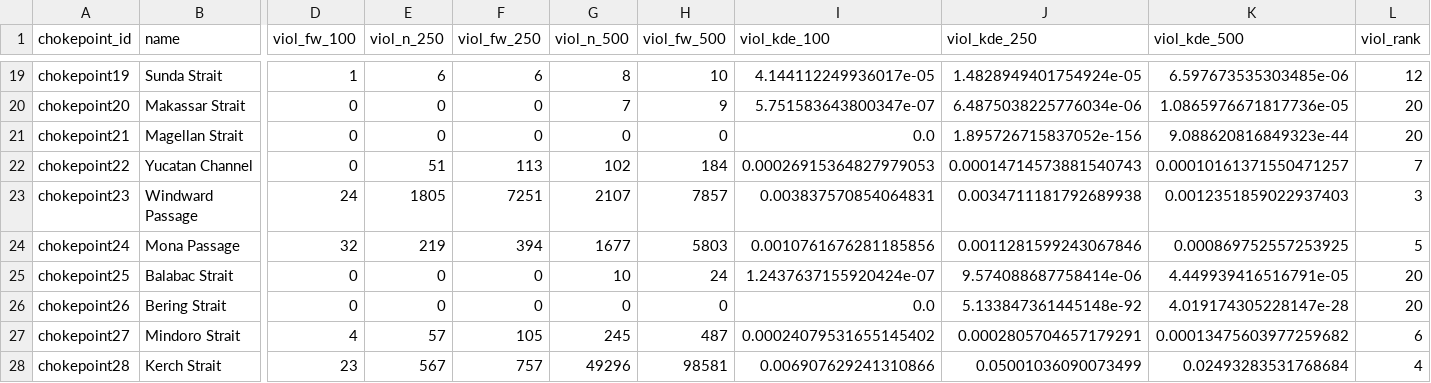
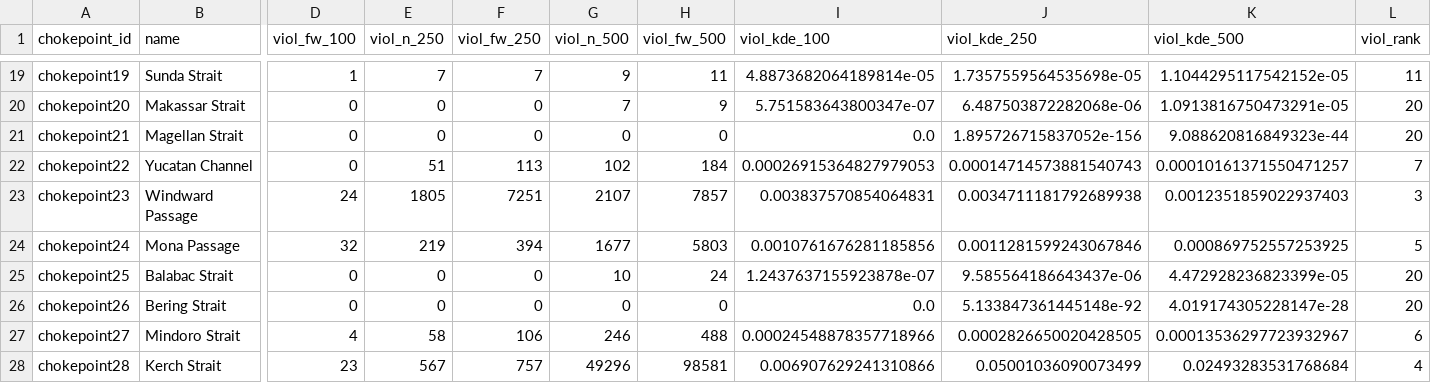
Before and after one commit to gmahoney-gis/ree-chokepoints, a CSV file: outputs/tables/conflict_exposure.csv, drawn as a sheet; only a part is shown, gaps mark what is left out; the diff covers the shown part only; the diff names each change by its address in the sheet, - before the commit and + after, or states it on an @@ line.

```diff
--- a/outputs/tables/conflict_exposure.csv
+++ b/outputs/tables/conflict_exposure.csv
-E19 (viol_n_250): 6
+E19 (viol_n_250): 7
-F19 (viol_fw_250): 6
+F19 (viol_fw_250): 7
-G19 (viol_n_500): 8
+G19 (viol_n_500): 9
-H19 (viol_fw_500): 10
+H19 (viol_fw_500): 11
-I19 (viol_kde_100): 4.144112249936017e-05
+I19 (viol_kde_100): 4.8873682064189814e-05
-J19 (viol_kde_250): 1.4828949401754924e-05
+J19 (viol_kde_250): 1.7357559564535698e-05
-K19 (viol_kde_500): 6.597673535303485e-06
+K19 (viol_kde_500): 1.1044295117542152e-05
-L19 (viol_rank): 12
+L19 (viol_rank): 11
-J20 (viol_kde_250): 6.4875038225776034e-06
+J20 (viol_kde_250): 6.487503872282068e-06
-K20 (viol_kde_500): 1.0865976671817736e-05
+K20 (viol_kde_500): 1.0913816750473291e-05
-I25 (viol_kde_100): 1.2437637155920424e-07
+I25 (viol_kde_100): 1.2437637155923878e-07
-J25 (viol_kde_250): 9.574088687758414e-06
+J25 (viol_kde_250): 9.585564186643437e-06
-K25 (viol_kde_500): 4.449939416516791e-05
+K25 (viol_kde_500): 4.472928236823399e-05
-E27 (viol_n_250): 57
+E27 (viol_n_250): 58
-F27 (viol_fw_250): 105
+F27 (viol_fw_250): 106
-G27 (viol_n_500): 245
+G27 (viol_n_500): 246
-H27 (viol_fw_500): 487
+H27 (viol_fw_500): 488
-I27 (viol_kde_100): 0.00024079531655145402
+I27 (viol_kde_100): 0.00024548878357718966
-J27 (viol_kde_250): 0.0002805704657179291
+J27 (viol_kde_250): 0.0002826650020428505
-K27 (viol_kde_500): 0.00013475603977259682
+K27 (viol_kde_500): 0.00013536297723932967
```
Also changed, not shown: 27 edited cells elsewhere in this file, outputs/tables/conflict_methods.csv, outputs/tables/correlation.csv, 14 other files.
